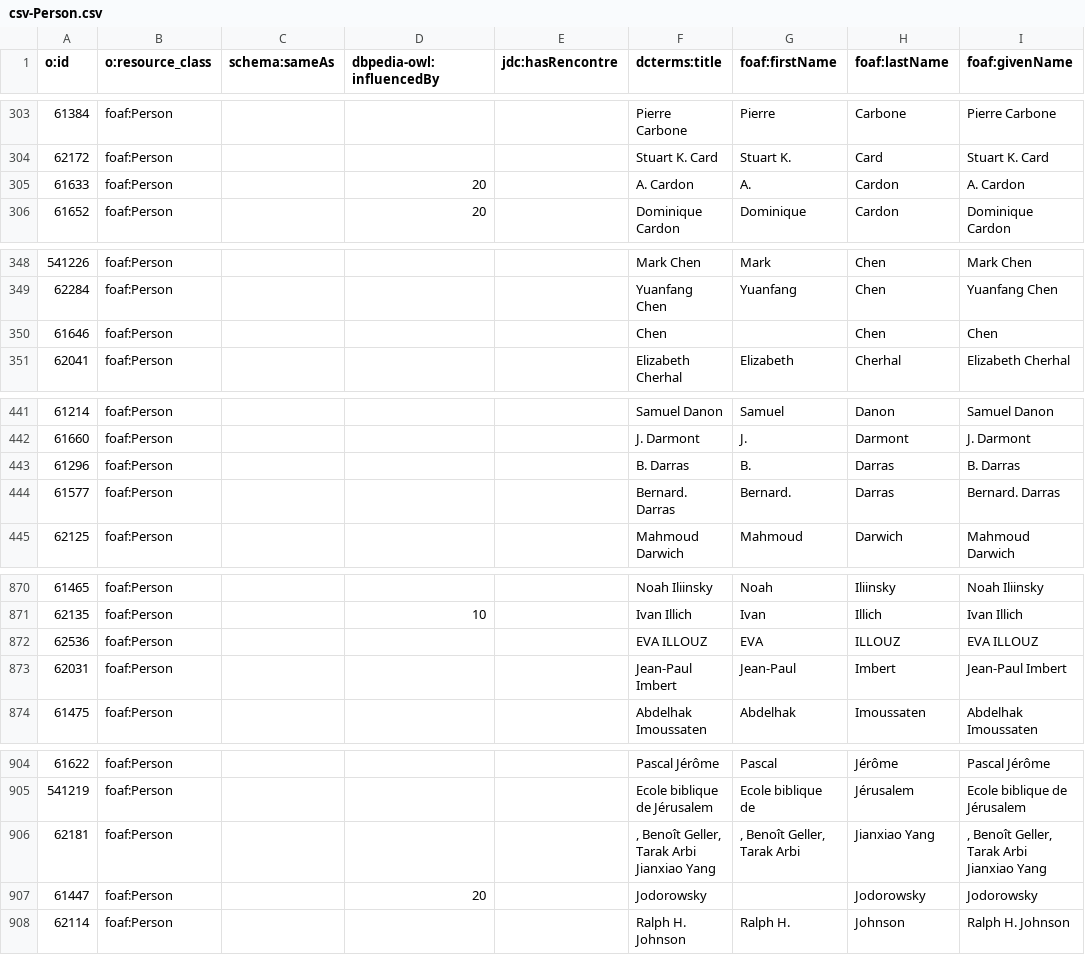
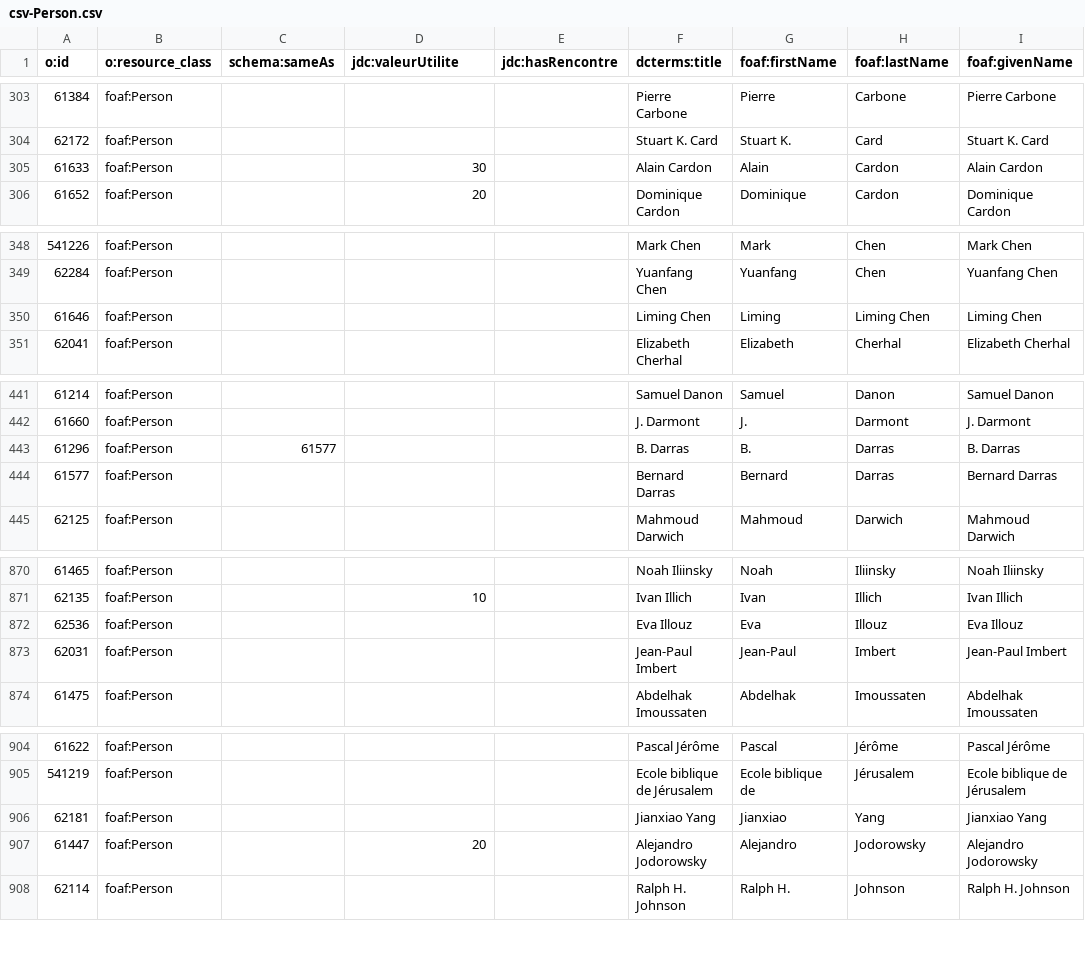
Before and after one commit to samszo/HDR, a CSV file: docs/assets/data/csv-Person.csv, drawn as a sheet; only a part is shown, gaps mark what is left out; the diff covers the shown part only; the diff names each change by its address in the sheet, - before the commit and + after, or states it on an @@ line.

Commit message:
change person.csv

```diff
--- a/docs/assets/data/csv-Person.csv
+++ b/docs/assets/data/csv-Person.csv
-D1: dbpedia-owl:influencedBy
+D1: jdc:valeurUtilite
-D305 (jdc:valeurUtilite): 20
+D305 (jdc:valeurUtilite): 30
-F305 (dcterms:title): A. Cardon
+F305 (dcterms:title): Alain Cardon
-G305 (foaf:firstName): A.
+G305 (foaf:firstName): Alain
-I305 (foaf:givenName): A. Cardon
+I305 (foaf:givenName): Alain Cardon
-F350 (dcterms:title): Chen
+F350 (dcterms:title): Liming Chen
-G350 (foaf:firstName): (empty)
+G350 (foaf:firstName): Liming
-H350 (foaf:lastName): Chen
+H350 (foaf:lastName): Liming Chen
-I350 (foaf:givenName): Chen
+I350 (foaf:givenName): Liming Chen
-C443 (schema:sameAs): (empty)
+C443 (schema:sameAs): 61577
-F444 (dcterms:title): Bernard. Darras
+F444 (dcterms:title): Bernard Darras
-G444 (foaf:firstName): Bernard.
+G444 (foaf:firstName): Bernard
-I444 (foaf:givenName): Bernard. Darras
+I444 (foaf:givenName): Bernard Darras
-F872 (dcterms:title): EVA ILLOUZ
+F872 (dcterms:title): Eva Illouz
-G872 (foaf:firstName): EVA
+G872 (foaf:firstName): Eva
-H872 (foaf:lastName): ILLOUZ
+H872 (foaf:lastName): Illouz
-I872 (foaf:givenName): EVA ILLOUZ
+I872 (foaf:givenName): Eva Illouz
-F906 (dcterms:title): , Benoît Geller, Tarak Arbi Jianxiao Yang
+F906 (dcterms:title): Jianxiao Yang
-G906 (foaf:firstName): , Benoît Geller, Tarak Arbi
+G906 (foaf:firstName): Jianxiao
-H906 (foaf:lastName): Jianxiao Yang
+H906 (foaf:lastName): Yang
-I906 (foaf:givenName): , Benoît Geller, Tarak Arbi Jianxiao Yang
+I906 (foaf:givenName): Jianxiao Yang
-F907 (dcterms:title): Jodorowsky
+F907 (dcterms:title): Alejandro Jodorowsky
-G907 (foaf:firstName): (empty)
+G907 (foaf:firstName): Alejandro
-I907 (foaf:givenName): Jodorowsky
+I907 (foaf:givenName): Alejandro Jodorowsky
```
Also changed, not shown: 27 edited cells elsewhere in this file, 2 other files.
